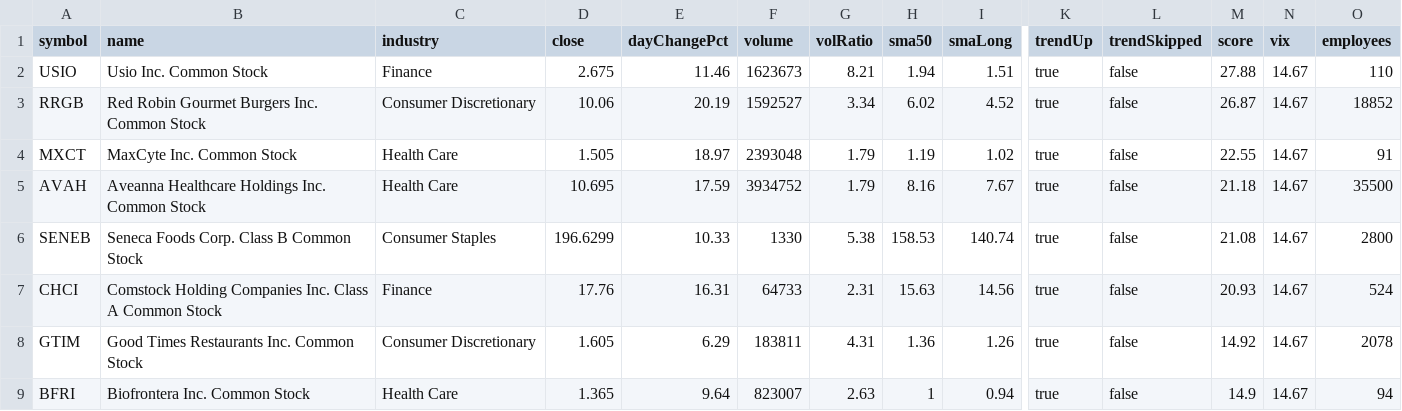
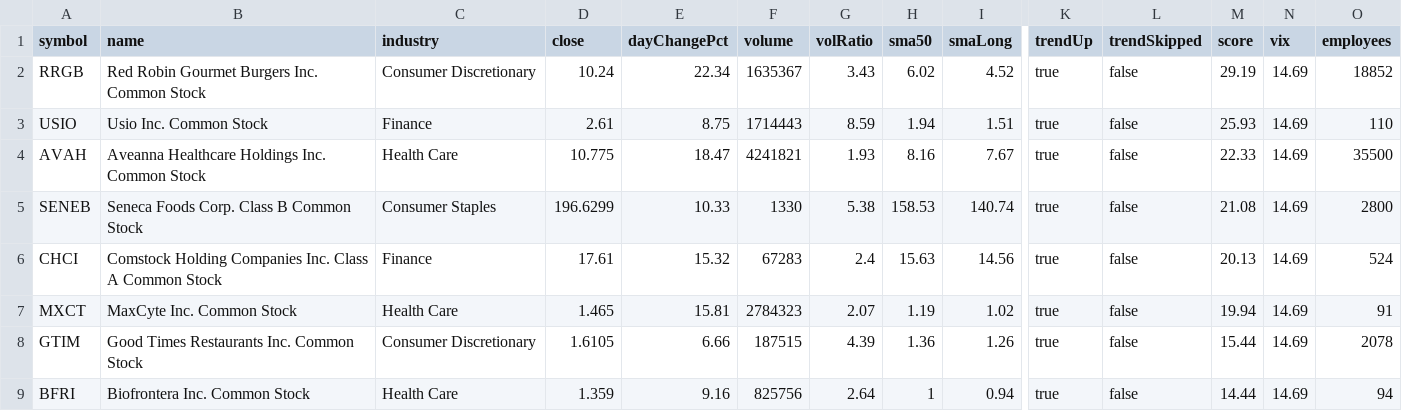
Before and after one commit to ozkanpakdil/top-us-stock-tickers, a CSV file: docs/data/screener/LATEST.csv, drawn as a sheet; only a part is shown, gaps mark what is left out; removed rows and columns are numbered as before the commit, all else as after; rows hold the shown columns only; the diff covers the shown part only; the diff names each change by its address in the sheet, - before the commit and + after, or states it on an @@ line.

```diff
--- a/docs/data/screener/LATEST.csv
+++ b/docs/data/screener/LATEST.csv
-row 2: USIO | Usio Inc. Common Stock | Finance | 2.675 | 11.46 | 1623673 | 8.21 | 1.94 | 1.51 | true | false | 27.88 | 14.67 | 110
-D2 (close): 10.06
+D2 (close): 10.24
-E2 (dayChangePct): 20.19
+E2 (dayChangePct): 22.34
-F2 (volume): 1592527
+F2 (volume): 1635367
-G2 (volRatio): 3.34
+G2 (volRatio): 3.43
-M2 (score): 26.87
+M2 (score): 29.19
-N2 (vix): 14.67
+N2 (vix): 14.69
-row 4: MXCT | MaxCyte Inc. Common Stock | Health Care | 1.505 | 18.97 | 2393048 | 1.79 | 1.19 | 1.02 | true | false | 22.55 | 14.67 | 91
+row 3: USIO | Usio Inc. Common Stock | Finance | 2.61 | 8.75 | 1714443 | 8.59 | 1.94 | 1.51 | true | false | 25.93 | 14.69 | 110
-D4 (close): 10.695
+D4 (close): 10.775
-E4 (dayChangePct): 17.59
+E4 (dayChangePct): 18.47
-F4 (volume): 3934752
+F4 (volume): 4241821
-G4 (volRatio): 1.79
+G4 (volRatio): 1.93
-M4 (score): 21.18
+M4 (score): 22.33
-N4:N6 (vix): 14.67
+N4:N6 (vix): 14.69
-D6 (close): 17.76
+D6 (close): 17.61
-E6 (dayChangePct): 16.31
+E6 (dayChangePct): 15.32
-F6 (volume): 64733
+F6 (volume): 67283
-G6 (volRatio): 2.31
+G6 (volRatio): 2.4
-M6 (score): 20.93
+M6 (score): 20.13
+row 7: MXCT | MaxCyte Inc. Common Stock | Health Care | 1.465 | 15.81 | 2784323 | 2.07 | 1.19 | 1.02 | true | false | 19.94 | 14.69 | 91
-D8 (close): 1.605
+D8 (close): 1.6105
-E8 (dayChangePct): 6.29
+E8 (dayChangePct): 6.66
-F8 (volume): 183811
+F8 (volume): 187515
-G8 (volRatio): 4.31
+G8 (volRatio): 4.39
-M8 (score): 14.92
+M8 (score): 15.44
-N8:N9 (vix): 14.67
+N8:N9 (vix): 14.69
-D9 (close): 1.365
+D9 (close): 1.359
-E9 (dayChangePct): 9.64
+E9 (dayChangePct): 9.16
-F9 (volume): 823007
+F9 (volume): 825756
-G9 (volRatio): 2.63
+G9 (volRatio): 2.64
-M9 (score): 14.9
+M9 (score): 14.44
```
Also changed, not shown: 2 added rows, 1 removed row and 29 edited cells elsewhere in this file, by_industry/finance.csv, by_industry/health_care.csv, 21 other files.
